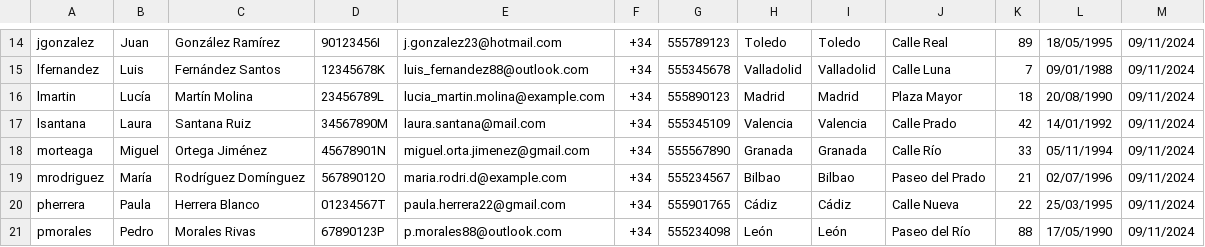
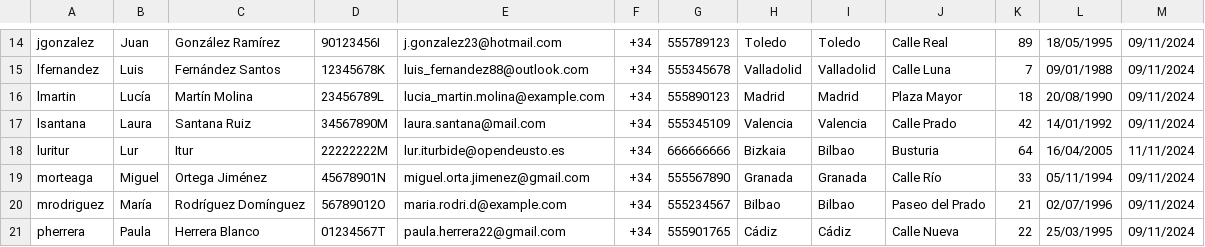
Before and after one commit to aimar-a/ProyectoProg3, a CSV file: src/CSV/usuarioDatos.csv, drawn as a sheet; only a part is shown, gaps mark what is left out; the shorter side is filled out with more unchanged rows.

```diff
--- a/src/CSV/usuarioDatos.csv
+++ b/src/CSV/usuarioDatos.csv
@@ -17,2 +17,3 @@ lmartin,Lucía,Martín Molina,23456789L,lucia_martin.molina@example.com,+34,5558
 lsantana,Laura,Santana Ruiz,34567890M,laura.santana@mail.com,+34,555345109,Valencia,Valencia,Calle Prado,42,14/01/1992,09/11/2024
+luritur,Lur,Itur,22222222M,lur.iturbide@opendeusto.es,+34,666666666,Bizkaia,Bilbao,Busturia,64,16/04/2005,11/11/2024
 morteaga,Miguel,Ortega Jiménez,45678901N,miguel.orta.jimenez@gmail.com,+34,555567890,Granada,Granada,Calle Río,33,05/11/1994,09/11/2024
```
Also changed, not shown: src/CSV/cartera.csv, src/CSV/historialMovimientos.csv, 3 other files.
